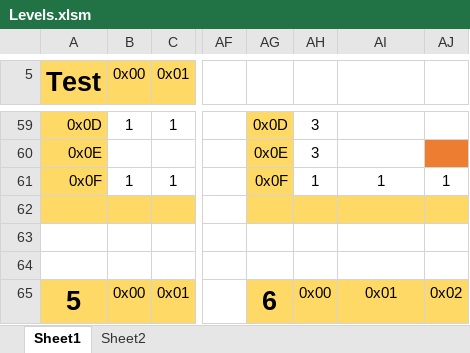
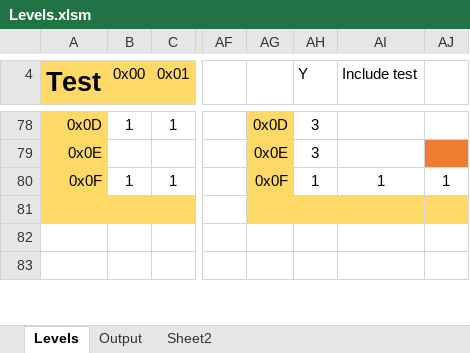
Before and after one commit to Press-Play-On-Tape/LodeRunner, an Excel workbook: Levels/Levels.xlsm, sheet Levels, drawn as a sheet; only a part is shown, gaps mark what is left out; values as stored, in another font and other column widths than the file's, no borders; charts and pictures not drawn; addresses are those after the commit; the diff covers the shown part only; the diff names each change by its address in the sheet, - before the commit and + after, or states it on an @@ line.

Commit message:
All levels

```diff
--- a/Levels/Levels.xlsm (sheet Levels)
+++ b/Levels/Levels.xlsm (sheet Levels)
-sheet tab: Sheet1
+sheet tab: Levels
+sheet tab: Output
-AH4: (empty)
+AH4: Y
-AI4: (empty)
+AI4: Include test
@@ row 65 moved to row 64: 5 @@
```
Also changed, not shown: 20 added rows, 1 removed row, 6 moved rows and 2 edited cells elsewhere in this sheet, sheet Sheet2, charts or pictures.
